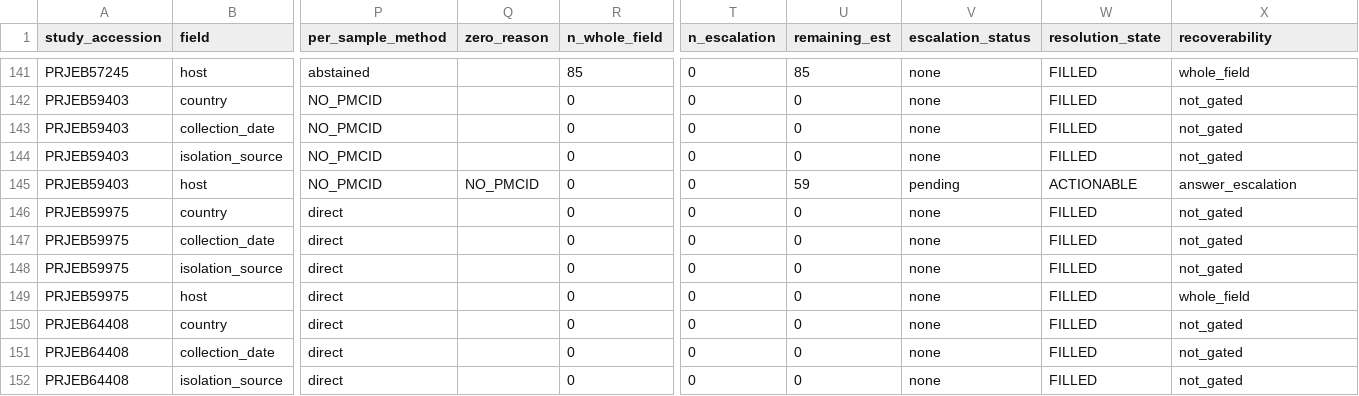
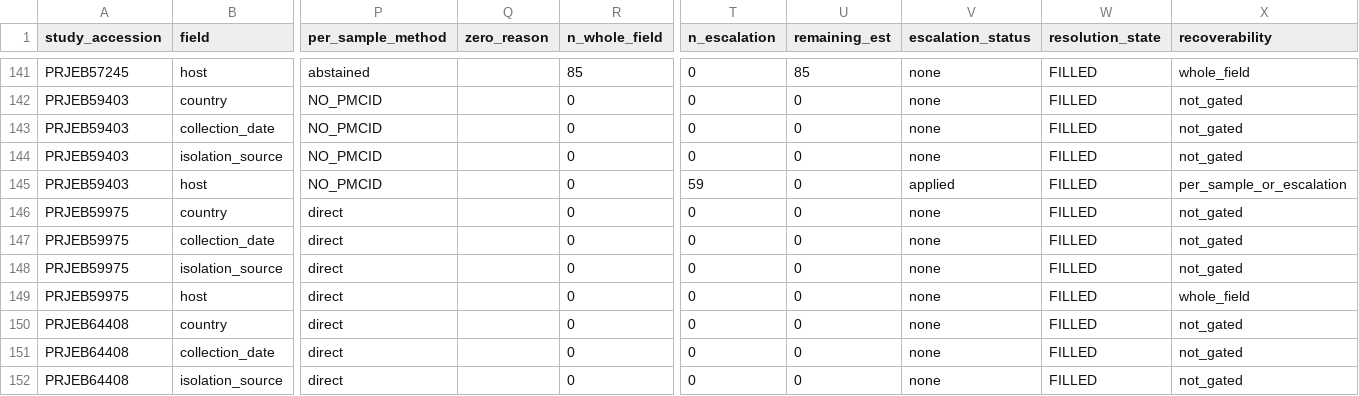
Before and after one commit to abelsond-cam/BacHGT, a TSV file: src/bac_metadata/bac_agentic_metadata/applications/klebsiella/data/run_progress/tail50_99/run_health/report.tsv, drawn as a sheet; only a part is shown, gaps mark what is left out; the diff names each change by its address in the sheet, - before the commit and + after, or states it on an @@ line.

```diff
--- a/src/bac_metadata/bac_agentic_metadata/applications/klebsiella/data/run_progress/tail50_99/run_health/report.tsv
+++ b/src/bac_metadata/bac_agentic_metadata/applications/klebsiella/data/run_progress/tail50_99/run_health/report.tsv
-Q145 (zero_reason): NO_PMCID
+Q145 (zero_reason): (empty)
-T145 (n_escalation): 0
+T145 (n_escalation): 59
-U145 (remaining_est): 59
+U145 (remaining_est): 0
-V145 (escalation_status): pending
+V145 (escalation_status): applied
-W145 (resolution_state): ACTIONABLE
+W145 (resolution_state): FILLED
-X145 (recoverability): answer_escalation
+X145 (recoverability): per_sample_or_escalation
```
Also changed, not shown: 6 other files.
